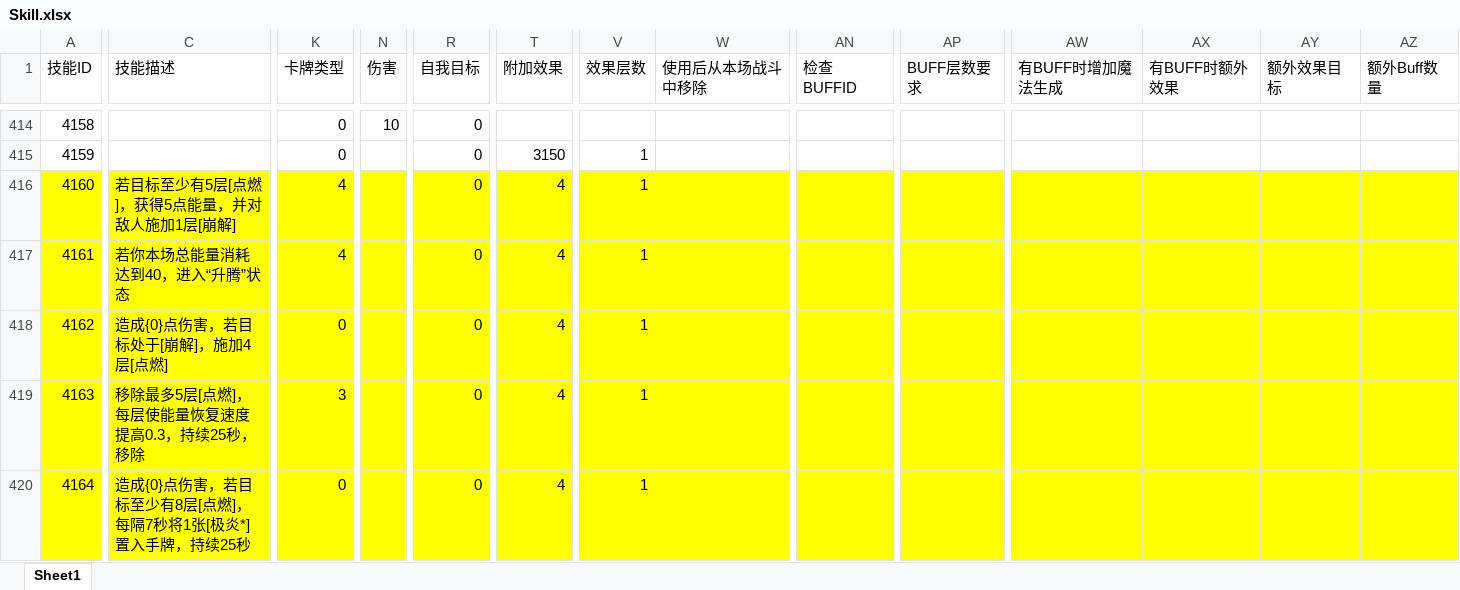
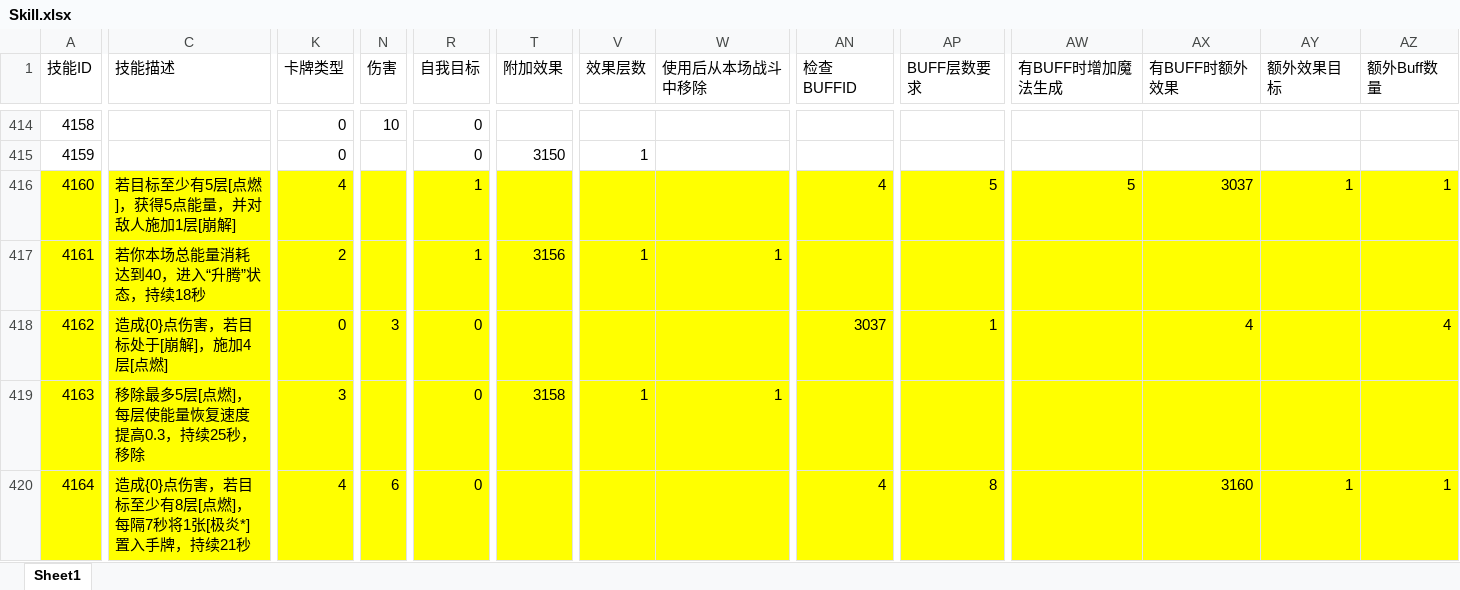
Before and after one commit to heizmoon/MagicPlay, an Excel workbook: Client/Assets/Data/Skill.xlsx, sheet Sheet1, drawn as a sheet; only a part is shown, gaps mark what is left out; values as stored, in another font and other column widths than the file's, no borders; the diff covers the shown part only; the diff names each change by its address in the sheet, - before the commit and + after, or states it on an @@ line.

```diff
--- a/Client/Assets/Data/Skill.xlsx (sheet Sheet1)
+++ b/Client/Assets/Data/Skill.xlsx (sheet Sheet1)
-R416:R417 (自我目标): 0
+R416:R417 (自我目标): 1
-T416 (附加效果): 4
+T416 (附加效果): (empty)
-V416 (效果层数): 1
+V416 (效果层数): (empty)
-AN416 (检查BUFFID): (empty)
+AN416 (检查BUFFID): 4
-AP416 (BUFF层数要求): (empty)
+AP416 (BUFF层数要求): 5
-AW416 (有BUFF时增加魔法生成): (empty)
+AW416 (有BUFF时增加魔法生成): 5
-AX416 (有BUFF时额外效果): (empty)
+AX416 (有BUFF时额外效果): 3037
-AY416 (额外效果目标): (empty)
+AY416 (额外效果目标): 1
-AZ416 (额外Buff数量): (empty)
+AZ416 (额外Buff数量): 1
-C417 (技能描述): 若你本场总能量消耗达到40，进入“升腾”状态
+C417 (技能描述): 若你本场总能量消耗达到40，进入“升腾”状态，持续18秒
-K417 (卡牌类型): 4
+K417 (卡牌类型): 2
-T417 (附加效果): 4
+T417 (附加效果): 3156
-W417 (使用后从本场战斗中移除): (empty)
+W417 (使用后从本场战斗中移除): 1
-N418 (伤害): (empty)
+N418 (伤害): 3
-T418 (附加效果): 4
+T418 (附加效果): (empty)
-V418 (效果层数): 1
+V418 (效果层数): (empty)
-AN418 (检查BUFFID): (empty)
+AN418 (检查BUFFID): 3037
-AP418 (BUFF层数要求): (empty)
+AP418 (BUFF层数要求): 1
-AX418 (有BUFF时额外效果): (empty)
+AX418 (有BUFF时额外效果): 4
-AZ418 (额外Buff数量): (empty)
+AZ418 (额外Buff数量): 4
-T419 (附加效果): 4
+T419 (附加效果): 3158
-W419 (使用后从本场战斗中移除): (empty)
+W419 (使用后从本场战斗中移除): 1
-C420 (技能描述): 造成{0}点伤害，若目标至少有8层[点燃]，每隔7秒将1张[极炎*]置入手牌，持续25秒
+C420 (技能描述): 造成{0}点伤害，若目标至少有8层[点燃]，每隔7秒将1张[极炎*]置入手牌，持续21秒
-K420 (卡牌类型): 0
+K420 (卡牌类型): 4
-N420 (伤害): (empty)
+N420 (伤害): 6
-T420 (附加效果): 4
+T420 (附加效果): (empty)
-V420 (效果层数): 1
+V420 (效果层数): (empty)
-AN420 (检查BUFFID): (empty)
+AN420 (检查BUFFID): 4
-AP420 (BUFF层数要求): (empty)
+AP420 (BUFF层数要求): 8
-AX420 (有BUFF时额外效果): (empty)
+AX420 (有BUFF时额外效果): 3160
-AY420 (额外效果目标): (empty)
+AY420 (额外效果目标): 1
-AZ420 (额外Buff数量): (empty)
+AZ420 (额外Buff数量): 1
```
Also changed, not shown: 12 added rows and 20 edited cells elsewhere in this sheet, Client/Assets/Data/Buff.xlsx, 2 other files.
